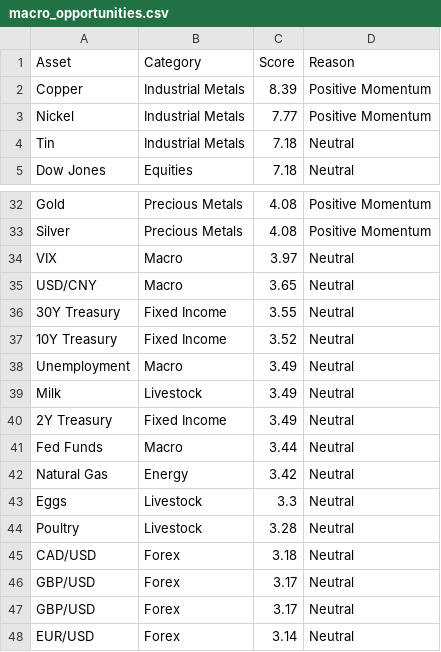
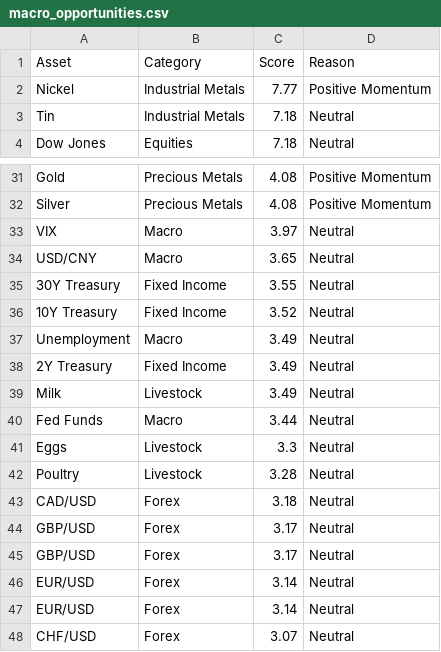
Before and after one commit to Rajatpatyal/Fred_Commodity_Yield, a CSV file: output/macro_opportunities.csv, drawn as a sheet; only a part is shown, gaps mark what is left out; the shorter side is filled out with more unchanged rows.

```diff
--- a/output/macro_opportunities.csv
+++ b/output/macro_opportunities.csv
@@ -1,3 +1,2 @@
 Asset,Category,Score,Reason
-Copper,Industrial Metals,8.39,Positive Momentum
 Nickel,Industrial Metals,7.77,Positive Momentum
@@ -38,6 +37,5 @@ USD/CNY,Macro,3.65,Neutral
 Unemployment,Macro,3.49,Neutral
+2Y Treasury,Fixed Income,3.49,Neutral
 Milk,Livestock,3.49,Neutral
-2Y Treasury,Fixed Income,3.49,Neutral
 Fed Funds,Macro,3.44,Neutral
-Natural Gas,Energy,3.42,Neutral
 Eggs,Livestock,3.3,Neutral
```
Also changed, not shown: output/macro_snapshot.csv, output/macro_spreads.csv, 7 other files.
